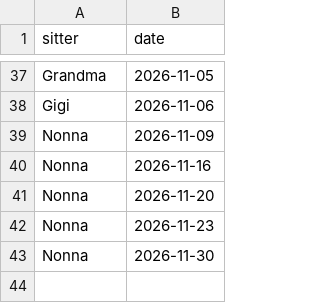
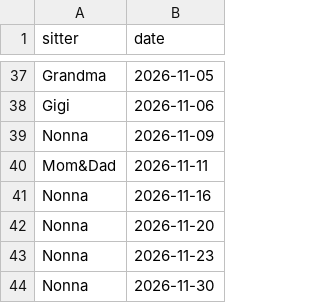
Before and after one commit to mapmap3/Creative, a CSV file: data/lyla-calendar.csv, drawn as a sheet; only a part is shown, gaps mark what is left out; the diff names each change by its address in the sheet, - before the commit and + after, or states it on an @@ line.

Commit message:
Update Lyla calendar

```diff
--- a/data/lyla-calendar.csv
+++ b/data/lyla-calendar.csv
+row 40: Mom&Dad | 2026-11-11
```
